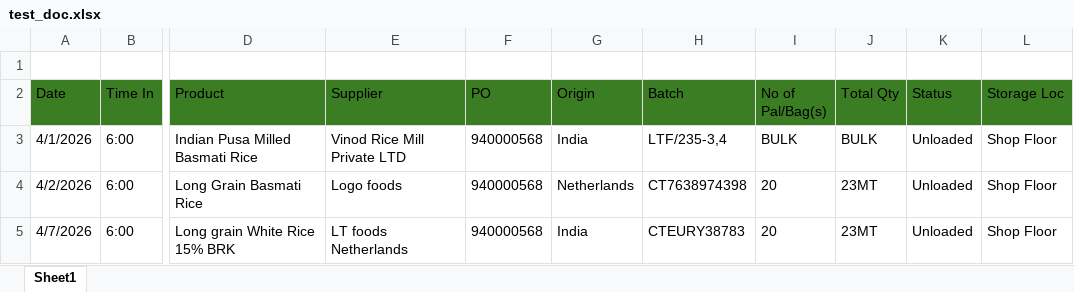
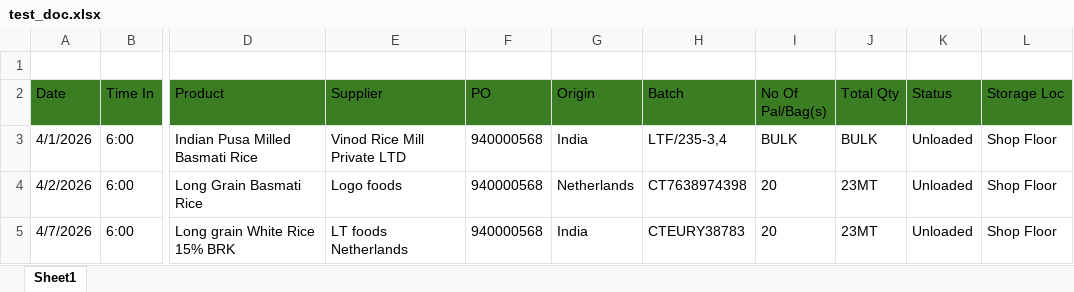
Before and after one commit to binadiegha/PrintFlow, an Excel workbook: test_doc.xlsx, sheet Sheet1, drawn as a sheet; only a part is shown, gaps mark what is left out; values as stored, in another font and other column widths than the file's, no borders; table styles not drawn; the diff names each change by its address in the sheet, - before the commit and + after, or states it on an @@ line.

```diff
--- a/test_doc.xlsx (sheet Sheet1)
+++ b/test_doc.xlsx (sheet Sheet1)
-I2: No of Pal/Bag(s)
+I2: No Of Pal/Bag(s)
```
Also changed, not shown: 28 other files.
